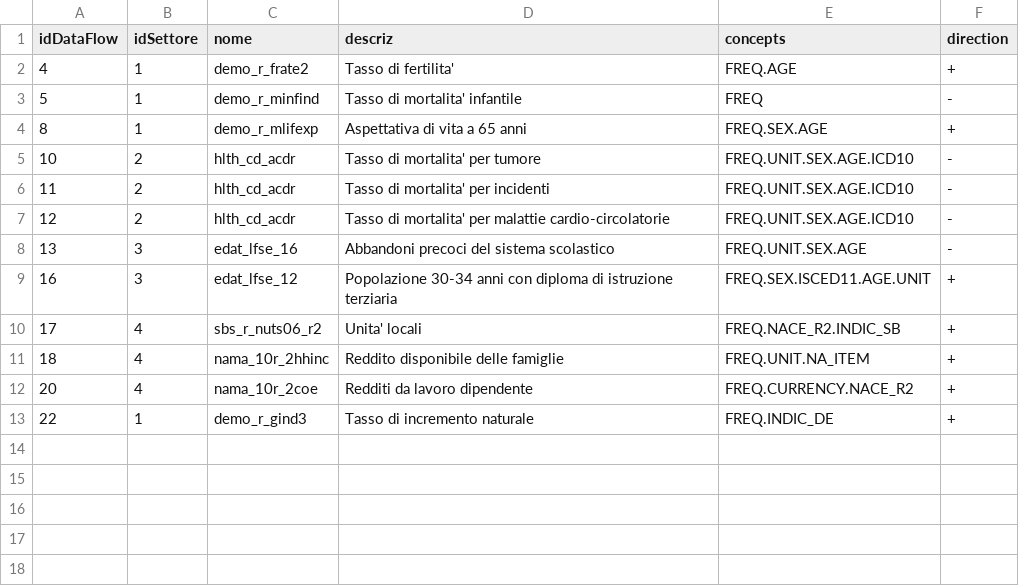
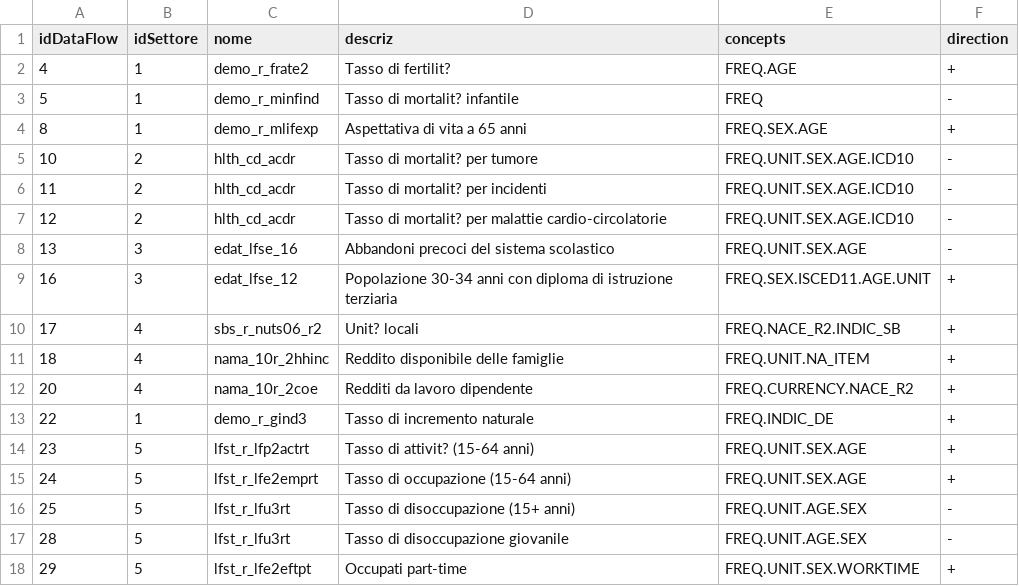
Before and after one commit to Giackgamba/PAT-RegB, a CSV file: backupData/tabIndicatori.csv, drawn as a sheet.

Commit message:
addedo "Labor market"

```diff
--- a/backupData/tabIndicatori.csv
+++ b/backupData/tabIndicatori.csv
@@ -1,11 +1,11 @@
 "idDataFlow";"idSettore";"nome";"descriz";"concepts";"direction"
-4;1;"demo_r_frate2";"Tasso di fertilita'";"FREQ.AGE";"+"
-5;1;"demo_r_minfind";"Tasso di mortalita' infantile";"FREQ";"-"
+4;1;"demo_r_frate2";"Tasso di fertilit?";"FREQ.AGE";"+"
+5;1;"demo_r_minfind";"Tasso di mortalit? infantile";"FREQ";"-"
 8;1;"demo_r_mlifexp";"Aspettativa di vita a 65 anni";"FREQ.SEX.AGE";"+"
-10;2;"hlth_cd_acdr";"Tasso di mortalita' per tumore";"FREQ.UNIT.SEX.AGE.ICD10";"-"
-11;2;"hlth_cd_acdr";"Tasso di mortalita' per incidenti";"FREQ.UNIT.SEX.AGE.ICD10";"-"
-12;2;"hlth_cd_acdr";"Tasso di mortalita' per malattie cardio-circolatorie";"FREQ.UNIT.SEX.AGE.ICD10";"-"
+10;2;"hlth_cd_acdr";"Tasso di mortalit? per tumore";"FREQ.UNIT.SEX.AGE.ICD10";"-"
+11;2;"hlth_cd_acdr";"Tasso di mortalit? per incidenti";"FREQ.UNIT.SEX.AGE.ICD10";"-"
+12;2;"hlth_cd_acdr";"Tasso di mortalit? per malattie cardio-circolatorie";"FREQ.UNIT.SEX.AGE.ICD10";"-"
 13;3;"edat_lfse_16";"Abbandoni precoci del sistema scolastico";"FREQ.UNIT.SEX.AGE";"-"
 16;3;"edat_lfse_12";"Popolazione 30-34 anni con diploma di istruzione terziaria";"FREQ.SEX.ISCED11.AGE.UNIT";"+"
-17;4;"sbs_r_nuts06_r2";"Unita' locali";"FREQ.NACE_R2.INDIC_SB";"+"
+17;4;"sbs_r_nuts06_r2";"Unit? locali";"FREQ.NACE_R2.INDIC_SB";"+"
 18;4;"nama_10r_2hhinc";"Reddito disponibile delle famiglie";"FREQ.UNIT.NA_ITEM";"+"
@@ -13 +13,6 @@
 22;1;"demo_r_gind3";"Tasso di incremento naturale";"FREQ.INDIC_DE";"+"
+23;5;"lfst_r_lfp2actrt";"Tasso di attivit? (15-64 anni)";"FREQ.UNIT.SEX.AGE";"+"
+24;5;"lfst_r_lfe2emprt";"Tasso di occupazione (15-64 anni)";"FREQ.UNIT.SEX.AGE";"+"
+25;5;"lfst_r_lfu3rt";"Tasso di disoccupazione (15+ anni)";"FREQ.UNIT.AGE.SEX";"-"
+28;5;"lfst_r_lfu3rt";"Tasso di disoccupazione giovanile";"FREQ.UNIT.AGE.SEX";"-"
+29;5;"lfst_r_lfe2eftpt";"Occupati part-time";"FREQ.UNIT.SEX.WORKTIME";"+"
```
Also changed, not shown: backupData/tabConcepts.csv, 8 other files.
